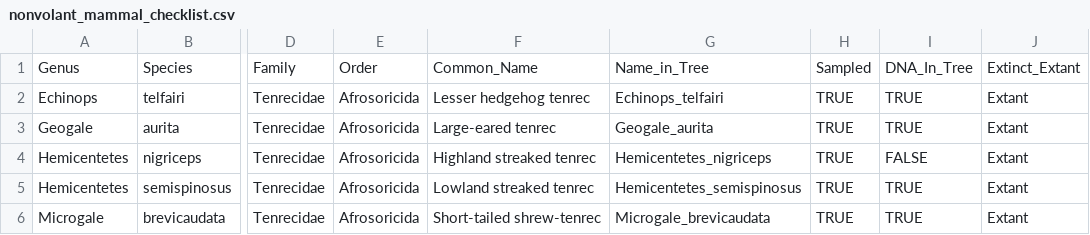
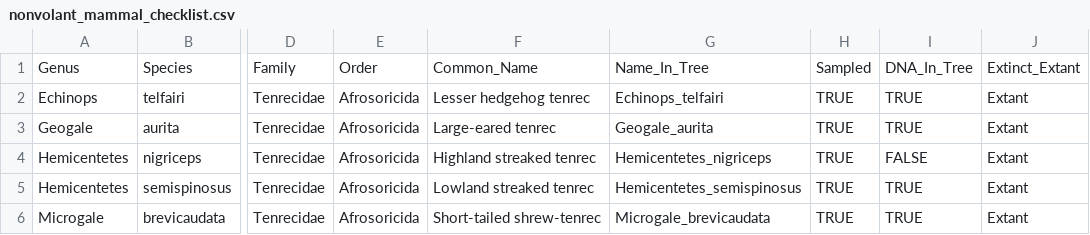
Before and after one commit to joshwlambert/MadIsland, a CSV file: inst/extdata/checklists/nonvolant_mammal_checklist.csv, drawn as a sheet; only a part is shown, gaps mark what is left out; the diff names each change by its address in the sheet, - before the commit and + after, or states it on an @@ line.

Commit message:
fixed typo in nonvolant_mammal_checklist

```diff
--- a/inst/extdata/checklists/nonvolant_mammal_checklist.csv
+++ b/inst/extdata/checklists/nonvolant_mammal_checklist.csv
-G1: Name_in_Tree
+G1: Name_In_Tree
```
